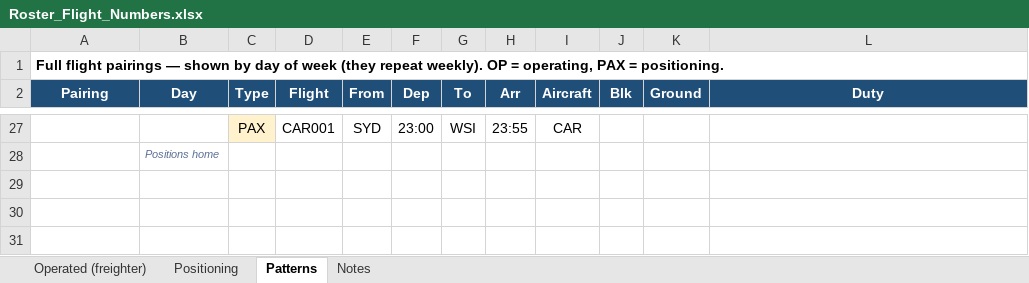
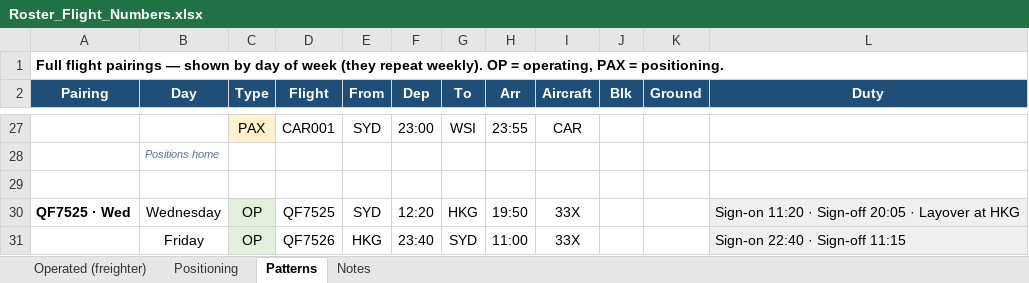
Before and after one commit to EFA-ROSTERALLOWANCE/Route-map, an Excel workbook: Roster_Flight_Numbers.xlsx, sheet Patterns, drawn as a sheet; only a part is shown, gaps mark what is left out; values as stored, in another font and other column widths than the file's, no borders; the diff names each change by its address in the sheet, - before the commit and + after, or states it on an @@ line.

```diff
--- a/Roster_Flight_Numbers.xlsx (sheet Patterns)
+++ b/Roster_Flight_Numbers.xlsx (sheet Patterns)
+row 29: (empty)
+row 30: QF7525 · Wed | Wednesday | OP | QF7525 | SYD | 12:20 | HKG | 19:50 | 33X |  |  | Sign-on 11:20 · Sign-off 20:05 · Layover at HKG
+row 31:  | Friday | OP | QF7526 | HKG | 23:40 | SYD | 11:00 | 33X |  |  | Sign-on 22:40 · Sign-off 11:15
```
Also changed, not shown: 1 other file.
